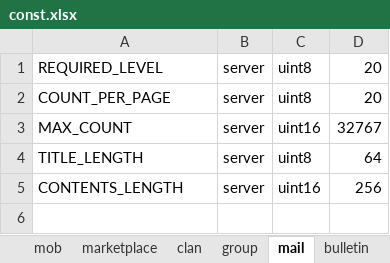
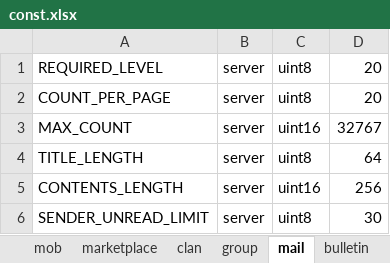
Before and after one commit to boyism80/fb, an Excel workbook: resources/table/const.xlsx, sheet mail, drawn as a sheet; values as stored, in another font and other column widths than the file's, no borders; the diff names each change by its address in the sheet, - before the commit and + after, or states it on an @@ line.

```diff
--- a/resources/table/const.xlsx (sheet mail)
+++ b/resources/table/const.xlsx (sheet mail)
+row 6: SENDER_UNREAD_LIMIT | server | uint8 | 30
```
Also changed, not shown: resources/table/const.string.xlsx, resources/table/enum.error.xlsx, 5 other files.
